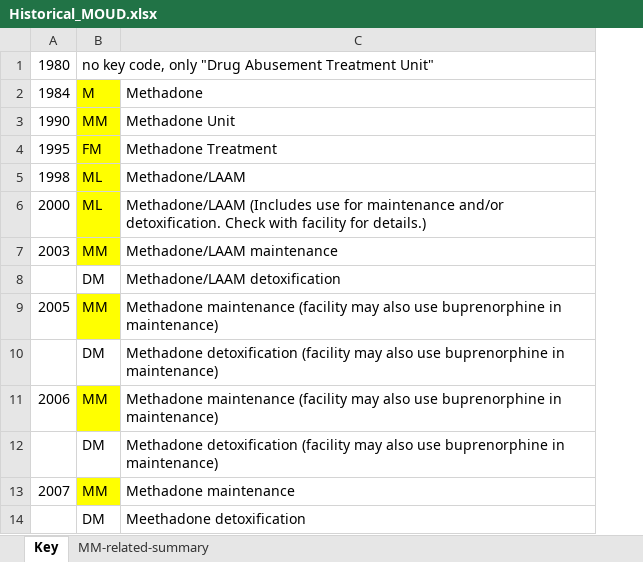
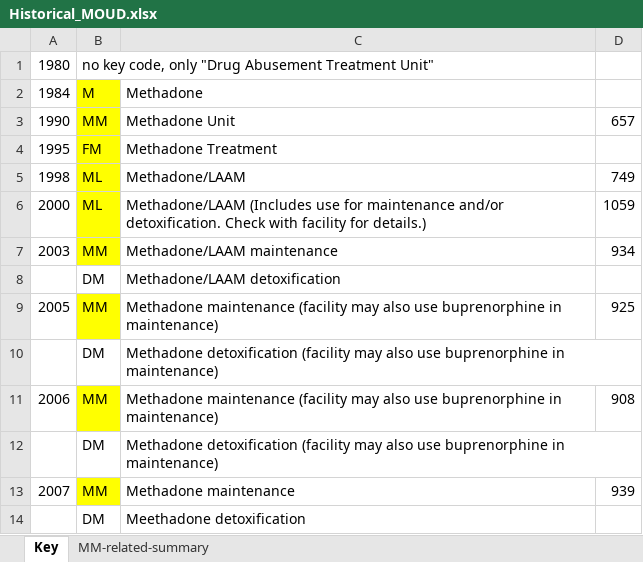
Before and after one commit to GeoDaCenter/opioid-policy-scan, an Excel workbook: MOUD_scraping/Historical_MOUD.xlsx, sheet Key, drawn as a sheet; only a part is shown; values as stored, in another font and other column widths than the file's, no borders; the diff names each change by its address in the sheet, - before the commit and + after, or states it on an @@ line.

```diff
--- a/MOUD_scraping/Historical_MOUD.xlsx (sheet Key)
+++ b/MOUD_scraping/Historical_MOUD.xlsx (sheet Key)
+column D, rows 3-13: 657 |  | 749 | 1059 | 934 |  | 925 |  | 908 |  | 939
```
Also changed, not shown: 15 other files.
